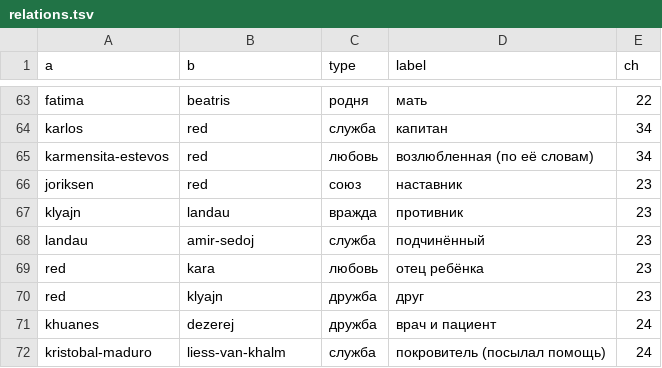
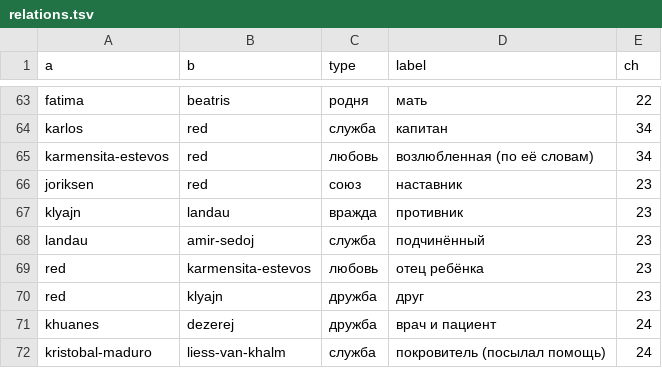
Before and after one commit to TheWWWorm/mir-kolodcev, a TSV file: data/relations.tsv, drawn as a sheet; only a part is shown, gaps mark what is left out.

```diff
--- a/data/relations.tsv
+++ b/data/relations.tsv
@@ -68,3 +68,3 @@ klyajn	landau	вражда	противник	23
 landau	amir-sedoj	служба	подчинённый	23
-red	kara	любовь	отец ребёнка	23
+red	karmensita-estevos	любовь	отец ребёнка	23
 red	klyajn	дружба	друг	23
```
Also changed, not shown: data/changes.tsv, 11 other files.
